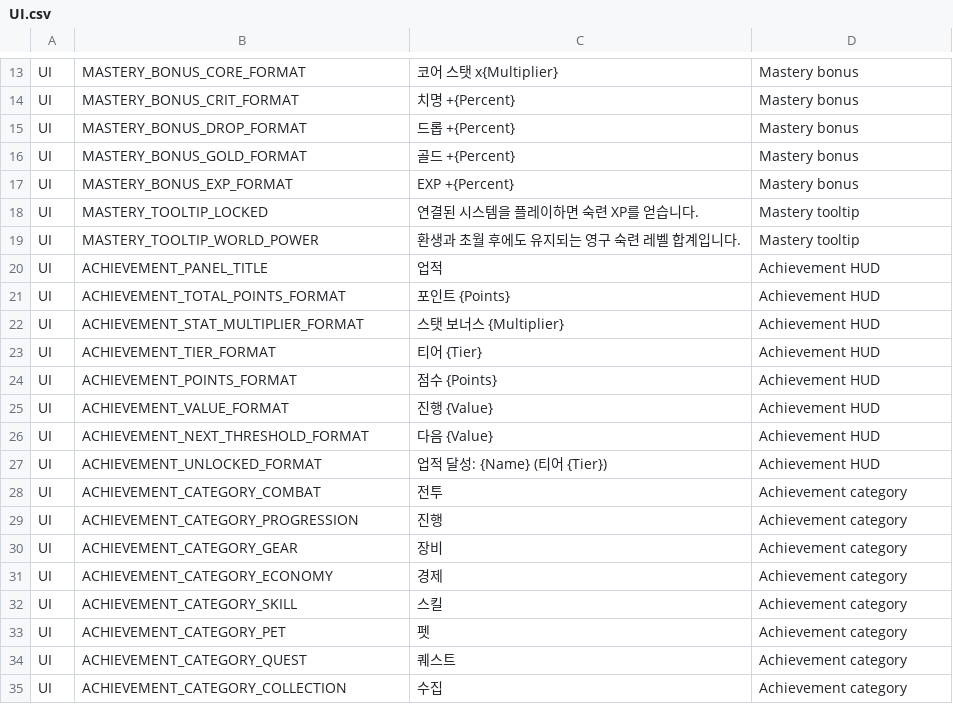
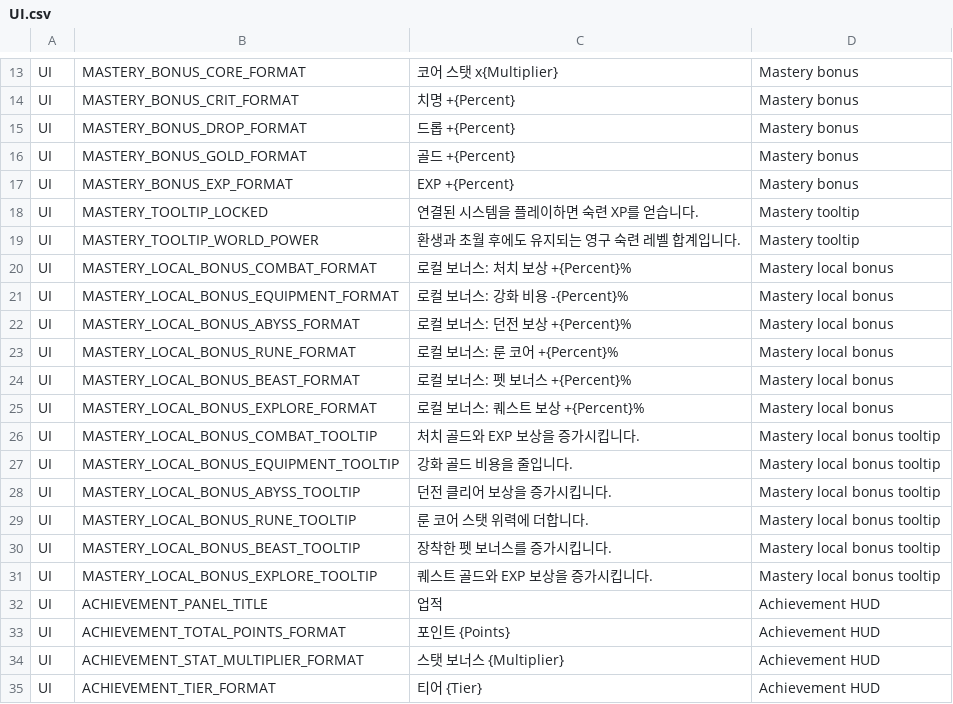
Before and after one commit to ewoo14/idle-project, a CSV file: client/Content/Localization/Game/ko/UI.csv, drawn as a sheet; only a part is shown, gaps mark what is left out; the shorter side is filled out with more unchanged rows; the diff names each change by its address in the sheet, - before the commit and + after, or states it on an @@ line.

```diff
--- a/client/Content/Localization/Game/ko/UI.csv
+++ b/client/Content/Localization/Game/ko/UI.csv
+row 20: UI | MASTERY_LOCAL_BONUS_COMBAT_FORMAT | 로컬 보너스: 처치 보상 +{Percent}% | Mastery local bonus
+row 21: UI | MASTERY_LOCAL_BONUS_EQUIPMENT_FORMAT | 로컬 보너스: 강화 비용 -{Percent}% | Mastery local bonus
+row 22: UI | MASTERY_LOCAL_BONUS_ABYSS_FORMAT | 로컬 보너스: 던전 보상 +{Percent}% | Mastery local bonus
+row 23: UI | MASTERY_LOCAL_BONUS_RUNE_FORMAT | 로컬 보너스: 룬 코어 +{Percent}% | Mastery local bonus
+row 24: UI | MASTERY_LOCAL_BONUS_BEAST_FORMAT | 로컬 보너스: 펫 보너스 +{Percent}% | Mastery local bonus
+row 25: UI | MASTERY_LOCAL_BONUS_EXPLORE_FORMAT | 로컬 보너스: 퀘스트 보상 +{Percent}% | Mastery local bonus
+row 26: UI | MASTERY_LOCAL_BONUS_COMBAT_TOOLTIP | 처치 골드와 EXP 보상을 증가시킵니다. | Mastery local bonus tooltip
+row 27: UI | MASTERY_LOCAL_BONUS_EQUIPMENT_TOOLTIP | 강화 골드 비용을 줄입니다. | Mastery local bonus tooltip
+row 28: UI | MASTERY_LOCAL_BONUS_ABYSS_TOOLTIP | 던전 클리어 보상을 증가시킵니다. | Mastery local bonus tooltip
+row 29: UI | MASTERY_LOCAL_BONUS_RUNE_TOOLTIP | 룬 코어 스탯 위력에 더합니다. | Mastery local bonus tooltip
+row 30: UI | MASTERY_LOCAL_BONUS_BEAST_TOOLTIP | 장착한 펫 보너스를 증가시킵니다. | Mastery local bonus tooltip
+row 31: UI | MASTERY_LOCAL_BONUS_EXPLORE_TOOLTIP | 퀘스트 골드와 EXP 보상을 증가시킵니다. | Mastery local bonus tooltip
```
Also changed, not shown: client/Content/Localization/Game/en/UI.csv, 26 other files.
